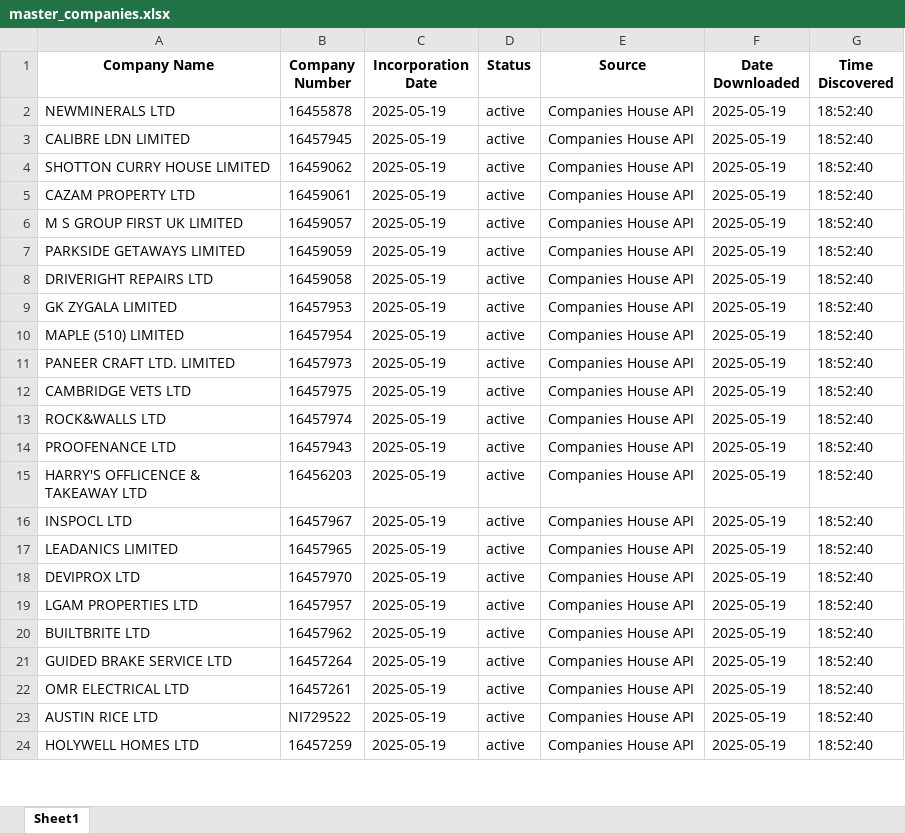
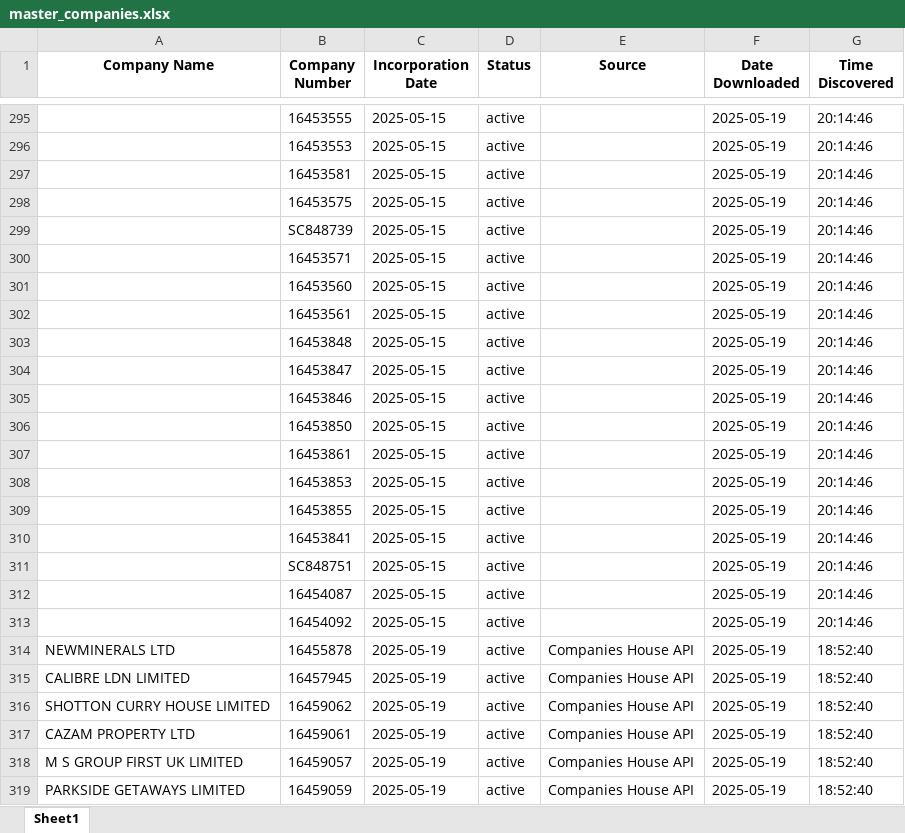
Before and after one commit to finncampbell/fund-tracker, an Excel workbook: master_companies.xlsx, sheet Sheet1, drawn as a sheet; only a part is shown, gaps mark what is left out; the shorter side is filled out with more unchanged rows; values as stored, in another font and other column widths than the file's, no borders; the diff covers the shown part only; the diff names each change by its address in the sheet, - before the commit and + after, or states it on an @@ line.

```diff
--- a/master_companies.xlsx (sheet Sheet1)
+++ b/master_companies.xlsx (sheet Sheet1)
+row 295:  | 16453555 | 2025-05-15 | active |  | 2025-05-19 | 20:14:46
+row 296:  | 16453553 | 2025-05-15 | active |  | 2025-05-19 | 20:14:46
+row 297:  | 16453581 | 2025-05-15 | active |  | 2025-05-19 | 20:14:46
+row 298:  | 16453575 | 2025-05-15 | active |  | 2025-05-19 | 20:14:46
+row 299:  | SC848739 | 2025-05-15 | active |  | 2025-05-19 | 20:14:46
+row 300:  | 16453571 | 2025-05-15 | active |  | 2025-05-19 | 20:14:46
+row 301:  | 16453560 | 2025-05-15 | active |  | 2025-05-19 | 20:14:46
+row 302:  | 16453561 | 2025-05-15 | active |  | 2025-05-19 | 20:14:46
+row 303:  | 16453848 | 2025-05-15 | active |  | 2025-05-19 | 20:14:46
+row 304:  | 16453847 | 2025-05-15 | active |  | 2025-05-19 | 20:14:46
+row 305:  | 16453846 | 2025-05-15 | active |  | 2025-05-19 | 20:14:46
+row 306:  | 16453850 | 2025-05-15 | active |  | 2025-05-19 | 20:14:46
+row 307:  | 16453861 | 2025-05-15 | active |  | 2025-05-19 | 20:14:46
+row 308:  | 16453853 | 2025-05-15 | active |  | 2025-05-19 | 20:14:46
+row 309:  | 16453855 | 2025-05-15 | active |  | 2025-05-19 | 20:14:46
+row 310:  | 16453841 | 2025-05-15 | active |  | 2025-05-19 | 20:14:46
+row 311:  | SC848751 | 2025-05-15 | active |  | 2025-05-19 | 20:14:46
+row 312:  | 16454087 | 2025-05-15 | active |  | 2025-05-19 | 20:14:46
+row 313:  | 16454092 | 2025-05-15 | active |  | 2025-05-19 | 20:14:46
```
Also changed, not shown: 293 added rows elsewhere in this sheet, 1 other file.
